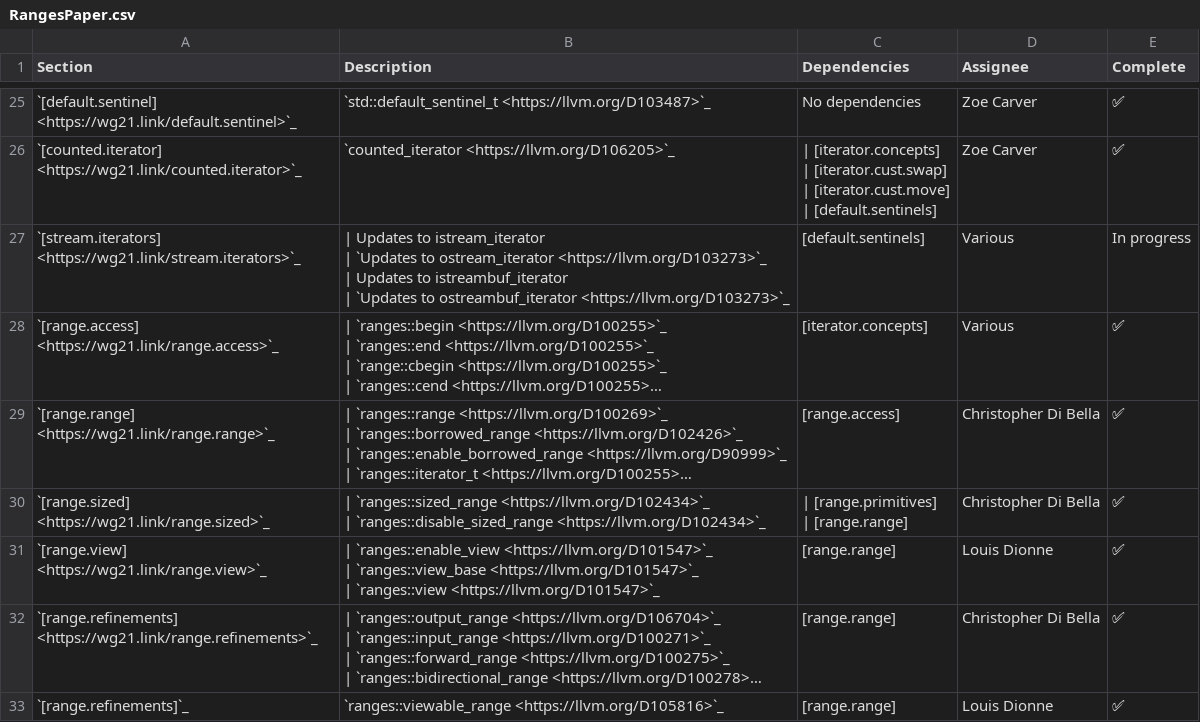
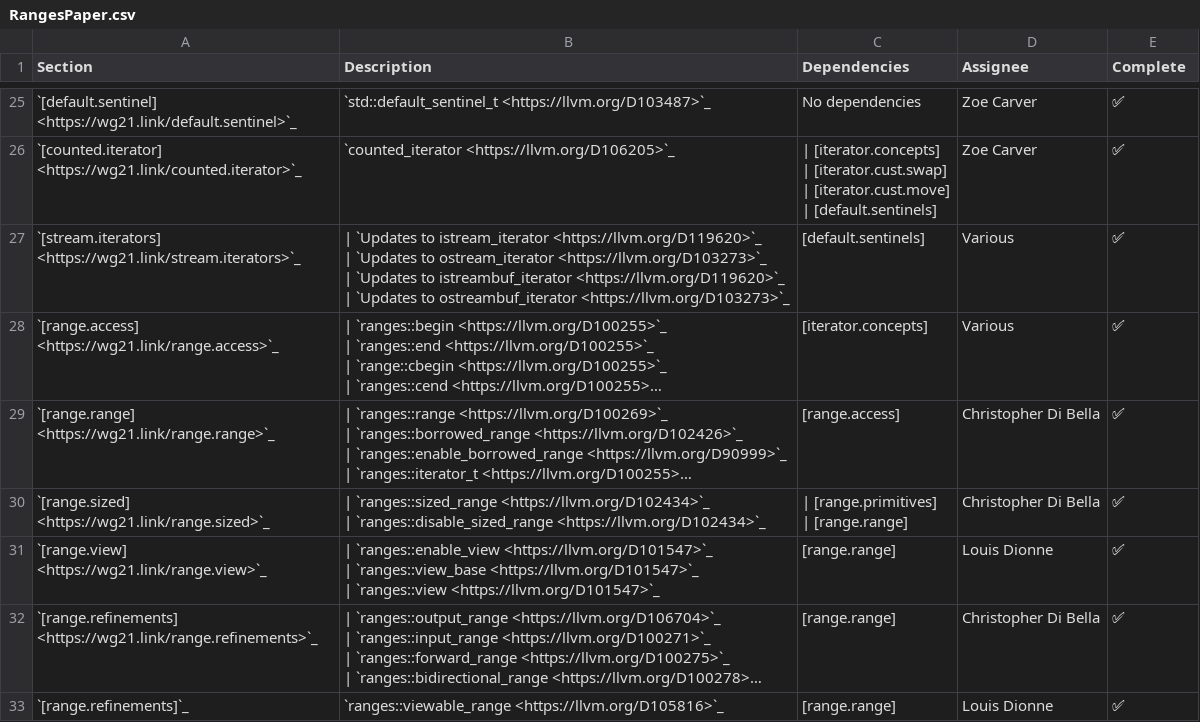
Before and after one commit to thinkiny/llvm-project, a CSV file: libcxx/docs/Status/RangesPaper.csv, drawn as a sheet; only a part is shown, gaps mark what is left out; long unchanged cells end in …; ↵ is a line break in a cell; the diff names each change by its address in the sheet, - before the commit and + after, or states it on an @@ line.

Commit message:
[libc++][ranges] Implement Ranges changes to `istream{,buf}_iterator`.
The changes from the One Ranges Proposal amount to adding:
- a constructor that takes a `default_sentinel_t` and is equivalent to
  the default constructor;
- an `operator==` that compares the iterator to `default_sentinel_t`.

The original proposal defined two overloads for `operator==` (different
argument order) as well as `operator!=`. This has been removed by
[P1614](https://wg21.link/p1614).

Differential Revision: https://reviews.llvm.org/D119620

```diff
--- a/libcxx/docs/Status/RangesPaper.csv
+++ b/libcxx/docs/Status/RangesPaper.csv
-B27 (Description): | Updates to istream_iterator ↵ | `Updates to ostream_iterator <https://llvm.org/D103273>`_ ↵ | Updates to istreambuf_iterator ↵ | `Updates…
+B27 (Description): | `Updates to istream_iterator <https://llvm.org/D119620>`_ ↵ | `Updates to ostream_iterator <https://llvm.org/D103273>`_ ↵ | `Updates to istreambuf_iterator <https://llvm.org/D119620>`_ ↵ | `Updates…
-E27 (Complete): In progress
+E27 (Complete): ✅
```
Also changed, not shown: 11 other files.
